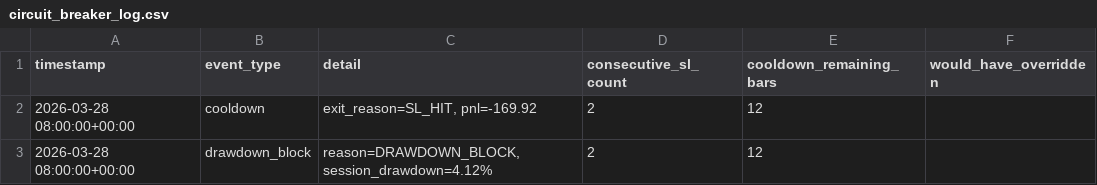
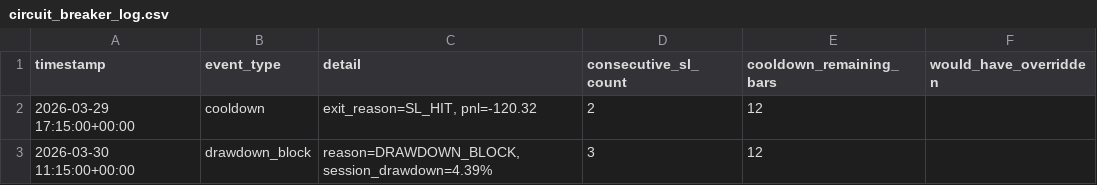
Before and after one commit to romaankhaja/ai_btc_trading, a CSV file: results/circuit_breaker_log.csv, drawn as a sheet.

```diff
--- a/results/circuit_breaker_log.csv
+++ b/results/circuit_breaker_log.csv
@@ -1,3 +1,3 @@
 timestamp,event_type,detail,consecutive_sl_count,cooldown_remaining_bars,would_have_overridden
-2026-03-28 08:00:00+00:00,cooldown,"exit_reason=SL_HIT, pnl=-169.92",2,12,
-2026-03-28 08:00:00+00:00,drawdown_block,"reason=DRAWDOWN_BLOCK, session_drawdown=4.12%",2,12,
+2026-03-29 17:15:00+00:00,cooldown,"exit_reason=SL_HIT, pnl=-120.32",2,12,
+2026-03-30 11:15:00+00:00,drawdown_block,"reason=DRAWDOWN_BLOCK, session_drawdown=4.39%",3,12,
```
Also changed, not shown: models/momentum/momentum_feature_importance.csv, models/risk/risk_feature_importance.csv, 38 other files.
